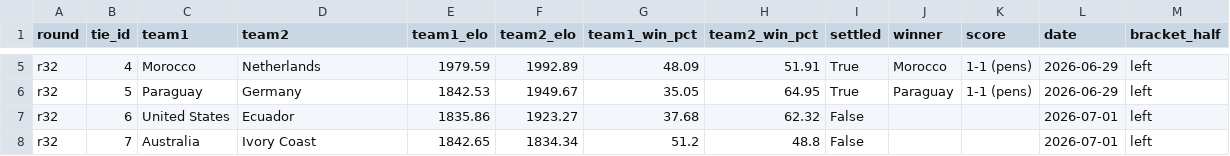
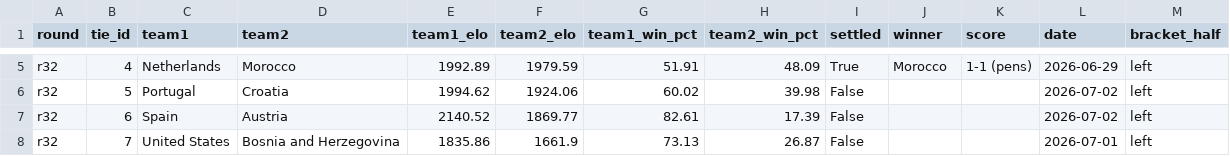
Before and after one commit to conairemolloy/formcast, a CSV file: data/processed/worldcup_match_probs.csv, drawn as a sheet; only a part is shown, gaps mark what is left out; the diff covers the shown part only; the diff names each change by its address in the sheet, - before the commit and + after, or states it on an @@ line.

```diff
--- a/data/processed/worldcup_match_probs.csv
+++ b/data/processed/worldcup_match_probs.csv
-C5 (team1): Morocco
+C5 (team1): Netherlands
-D5 (team2): Netherlands
+D5 (team2): Morocco
-E5 (team1_elo): 1979.59
+E5 (team1_elo): 1992.89
-F5 (team2_elo): 1992.89
+F5 (team2_elo): 1979.59
-G5 (team1_win_pct): 48.09
+G5 (team1_win_pct): 51.91
-H5 (team2_win_pct): 51.91
+H5 (team2_win_pct): 48.09
-C6 (team1): Paraguay
+C6 (team1): Portugal
-D6 (team2): Germany
+D6 (team2): Croatia
-E6 (team1_elo): 1842.53
+E6 (team1_elo): 1994.62
-F6 (team2_elo): 1949.67
+F6 (team2_elo): 1924.06
-G6 (team1_win_pct): 35.05
+G6 (team1_win_pct): 60.02
-H6 (team2_win_pct): 64.95
+H6 (team2_win_pct): 39.98
-I6 (settled): True
+I6 (settled): False
-J6 (winner): Paraguay
+J6 (winner): (empty)
-K6 (score): 1-1 (pens)
+K6 (score): (empty)
-L6 (date): 2026-06-29
+L6 (date): 2026-07-02
-C7 (team1): United States
+C7 (team1): Spain
-D7 (team2): Ecuador
+D7 (team2): Austria
-E7 (team1_elo): 1835.86
+E7 (team1_elo): 2140.52
-F7 (team2_elo): 1923.27
+F7 (team2_elo): 1869.77
-G7 (team1_win_pct): 37.68
+G7 (team1_win_pct): 82.61
-H7 (team2_win_pct): 62.32
+H7 (team2_win_pct): 17.39
-L7 (date): 2026-07-01
+L7 (date): 2026-07-02
-C8 (team1): Australia
+C8 (team1): United States
-D8 (team2): Ivory Coast
+D8 (team2): Bosnia and Herzegovina
-E8 (team1_elo): 1842.65
+E8 (team1_elo): 1835.86
-F8 (team2_elo): 1834.34
+F8 (team2_elo): 1661.9
-G8 (team1_win_pct): 51.2
+G8 (team1_win_pct): 73.13
-H8 (team2_win_pct): 48.8
+H8 (team2_win_pct): 26.87
```
Also changed, not shown: 100 edited cells elsewhere in this file, data/processed/worldcup_bracket_sims.csv, 1 other file.
